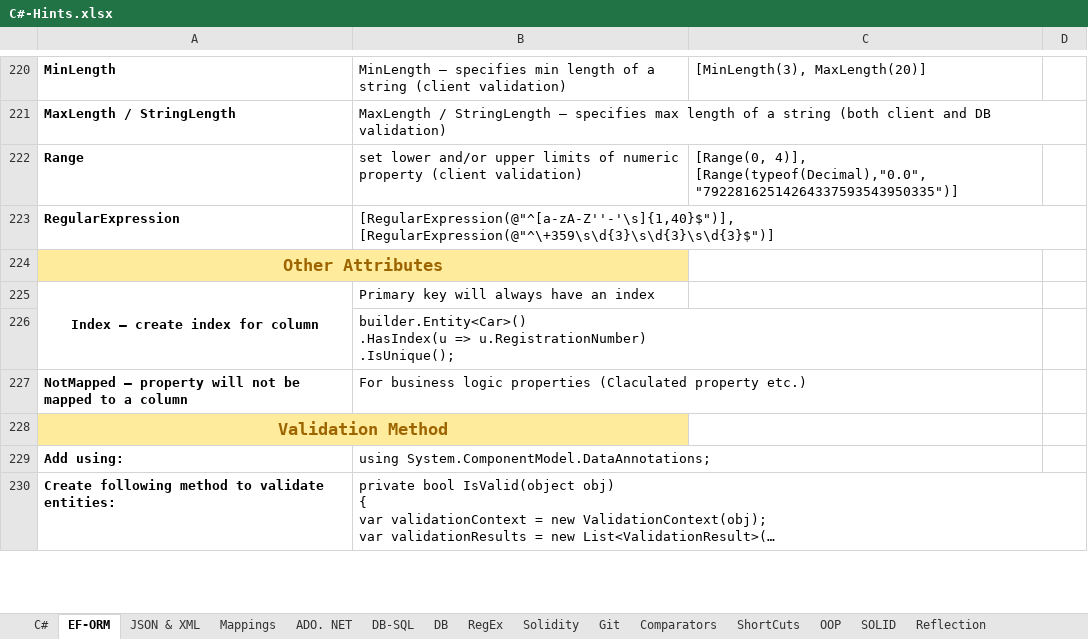
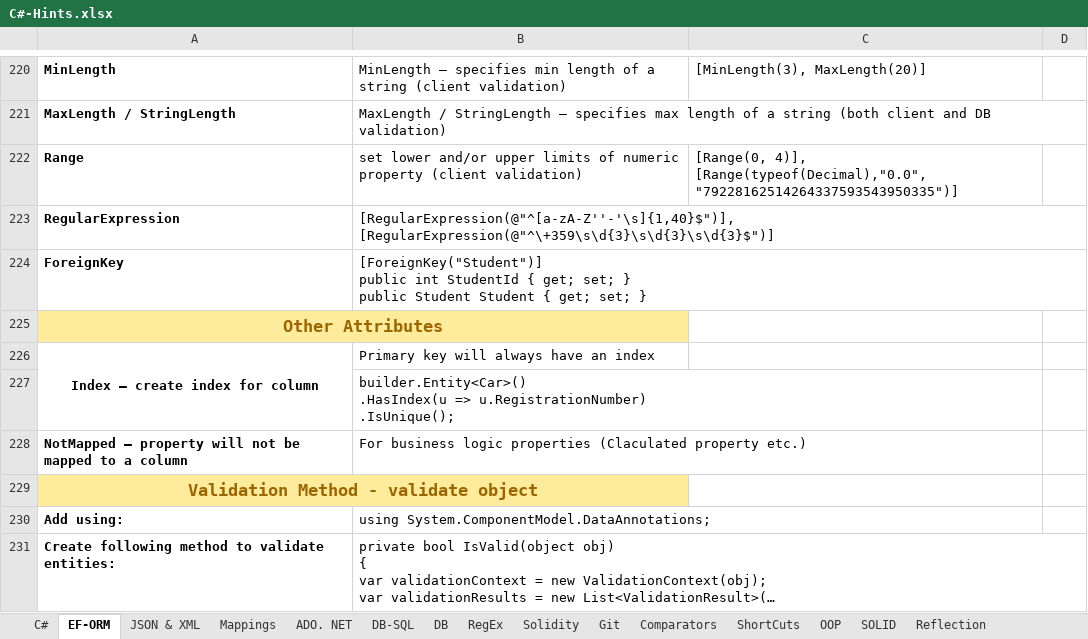
Before and after one commit to vladosfi/SoftUni, an Excel workbook: C#-Hints.xlsx, sheet EF-ORM, drawn as a sheet; only a part is shown, gaps mark what is left out; long unchanged cells end in …; values as stored, in another font and other column widths than the file's, no borders; charts and pictures not drawn; addresses are those after the commit; ↵ is a line break in a cell; the diff names each change by its address in the sheet, - before the commit and + after, or states it on an @@ line.

```diff
--- a/C#-Hints.xlsx (sheet EF-ORM)
+++ b/C#-Hints.xlsx (sheet EF-ORM)
+row 224: ForeignKey | [ForeignKey("Student")] ↵ public int StudentId { get; set; } ↵ public Student Student { get; set; }
-A229: Validation Method
+A229: Validation Method - validate object
```
Also changed, not shown: 44 other files.
